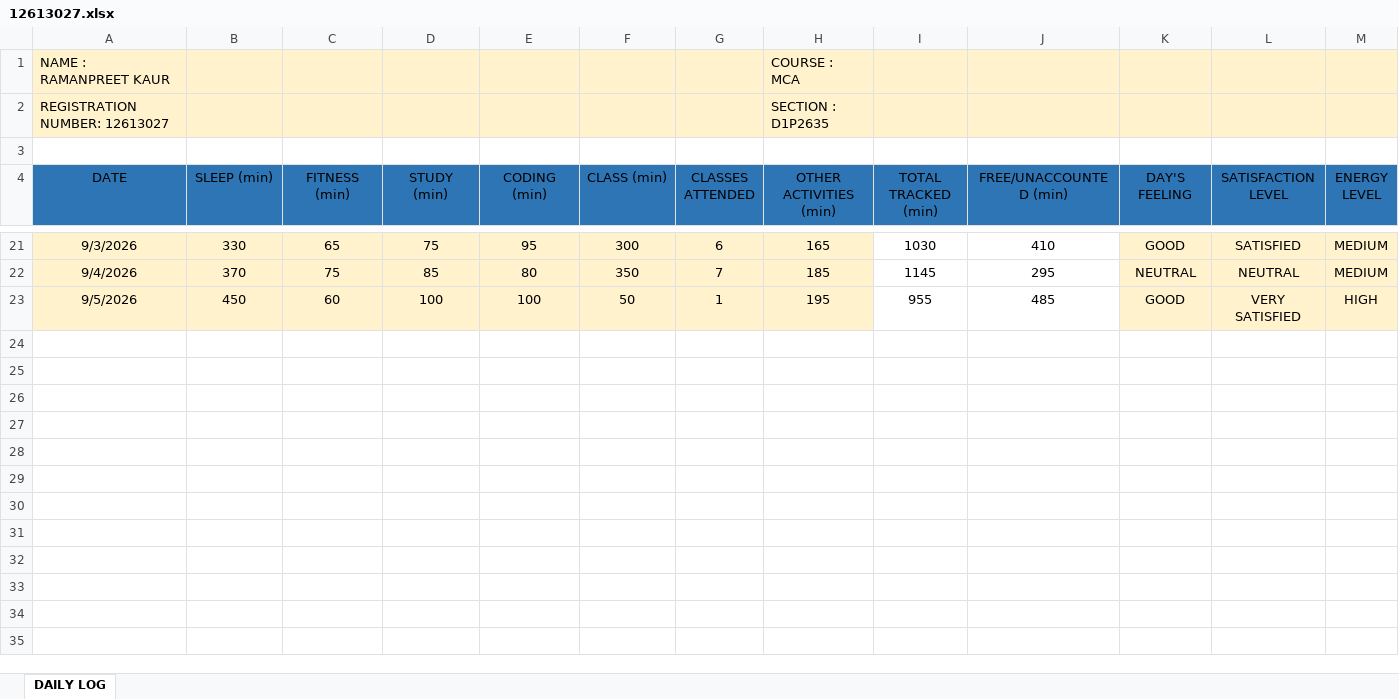
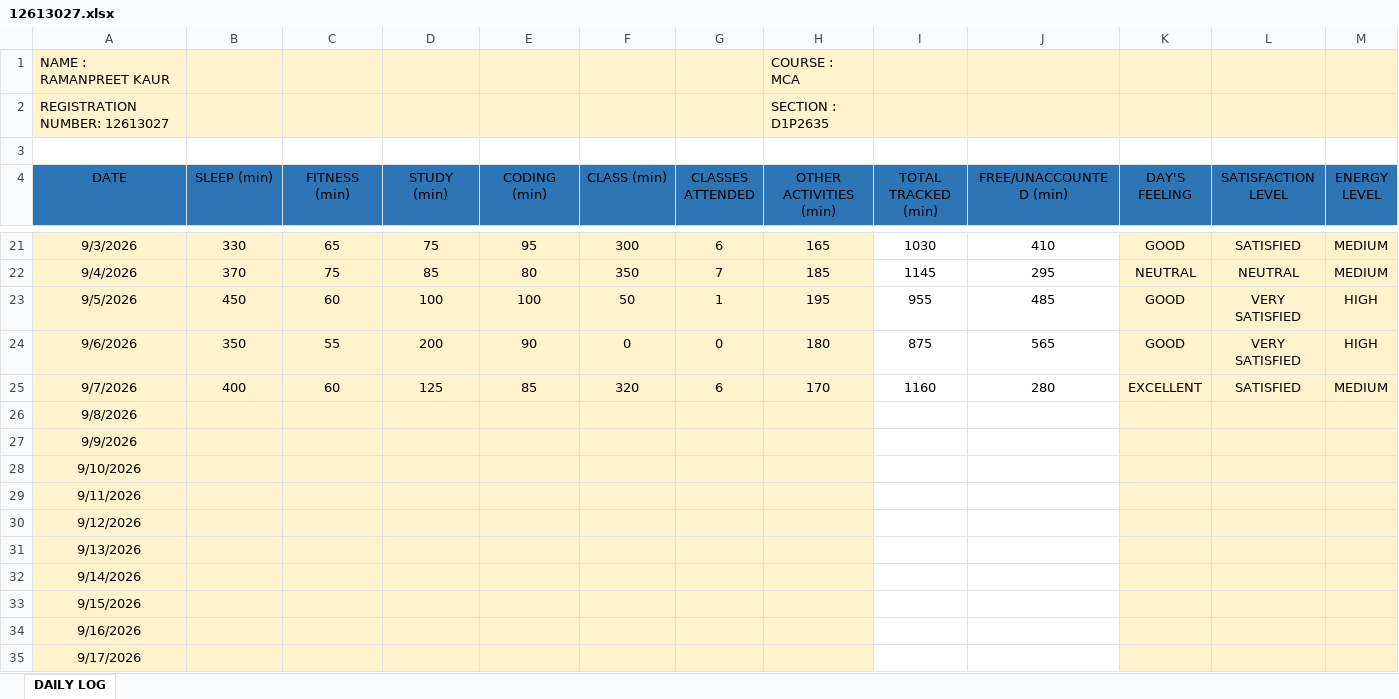
Before and after one commit to Ramanpreet08/CAP-766, an Excel workbook: 12613027.xlsx, sheet DAILY LOG, drawn as a sheet; only a part is shown, gaps mark what is left out; values as stored, in another font and other column widths than the file's, no borders; rows hold the shown columns only; the diff covers the shown part only; the diff names each change by its address in the sheet, - before the commit and + after, or states it on an @@ line.

Commit message:
Add files via upload

```diff
--- a/12613027.xlsx (sheet DAILY LOG)
+++ b/12613027.xlsx (sheet DAILY LOG)
+row 24: 9/6/2026 | 350 | 55 | 200 | 90 | 0 | 0 | 180 | 875 | 565 | GOOD | VERY SATISFIED | HIGH
+row 25: 9/7/2026 | 400 | 60 | 125 | 85 | 320 | 6 | 170 | 1160 | 280 | EXCELLENT | SATISFIED | MEDIUM
+row 26: 9/8/2026
+row 27: 9/9/2026
+row 28: 9/10/2026
+row 29: 9/11/2026
+row 30: 9/12/2026
+row 31: 9/13/2026
+row 32: 9/14/2026
+row 33: 9/15/2026
+row 34: 9/16/2026
+row 35: 9/17/2026
```
Also changed, not shown: 11 added rows elsewhere in this sheet.
